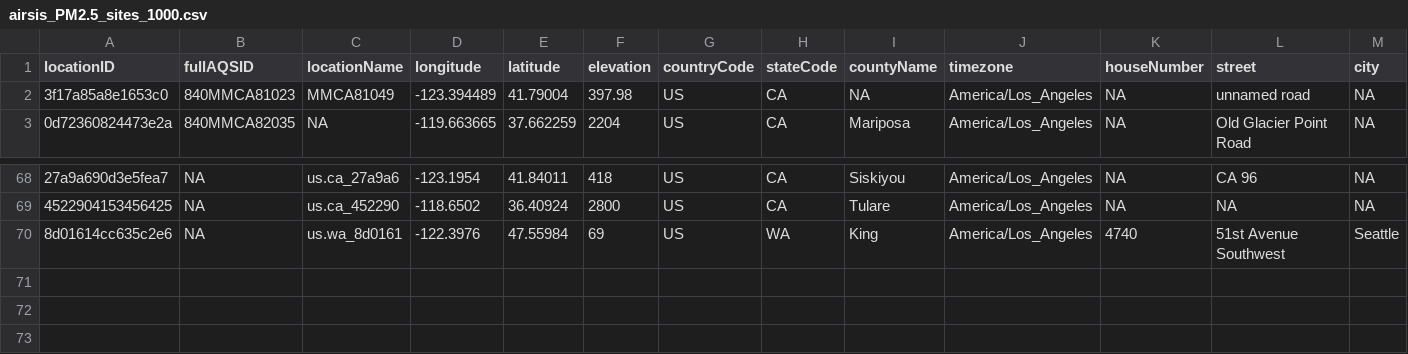
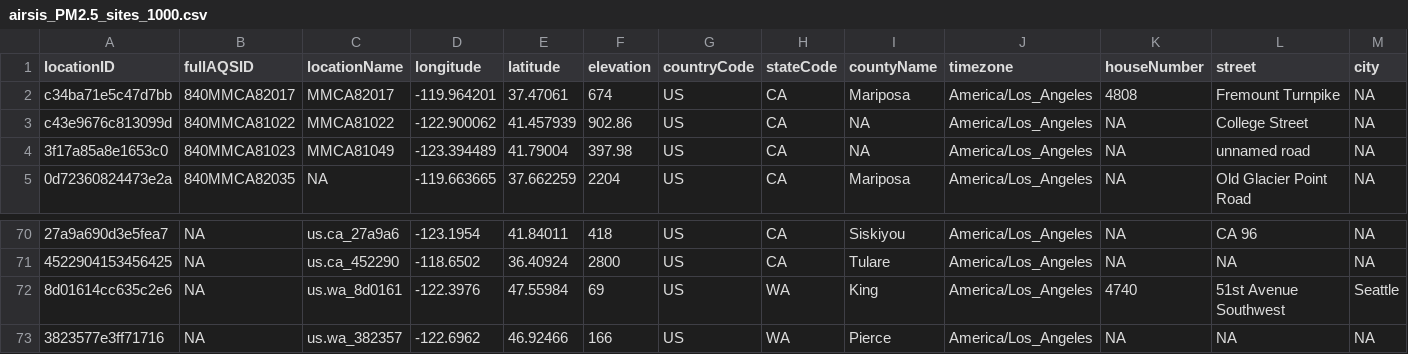
Before and after one commit to pnwairfire/known-locations, a CSV file: AIRSIS/airsis_PM2.5_sites_1000.csv, drawn as a sheet; only a part is shown, gaps mark what is left out; rows hold the shown columns only; the diff names each change by its address in the sheet, - before the commit and + after, or states it on an @@ line.

```diff
--- a/AIRSIS/airsis_PM2.5_sites_1000.csv
+++ b/AIRSIS/airsis_PM2.5_sites_1000.csv
+row 2: c34ba71e5c47d7bb | 840MMCA82017 | MMCA82017 | -119.964201 | 37.47061 | 674 | US | CA | Mariposa | America/Los_Angeles | 4808 | Fremount Turnpike | NA
+row 3: c43e9676c813099d | 840MMCA81022 | MMCA81022 | -122.900062 | 41.457939 | 902.86 | US | CA | NA | America/Los_Angeles | NA | College Street | NA
+row 73: 3823577e3ff71716 | NA | us.wa_382357 | -122.6962 | 46.92466 | 166 | US | WA | Pierce | America/Los_Angeles | NA | NA | NA
```
Also changed, not shown: AirNow/airnow_PM2.5_sites.csv, 7 other files.
